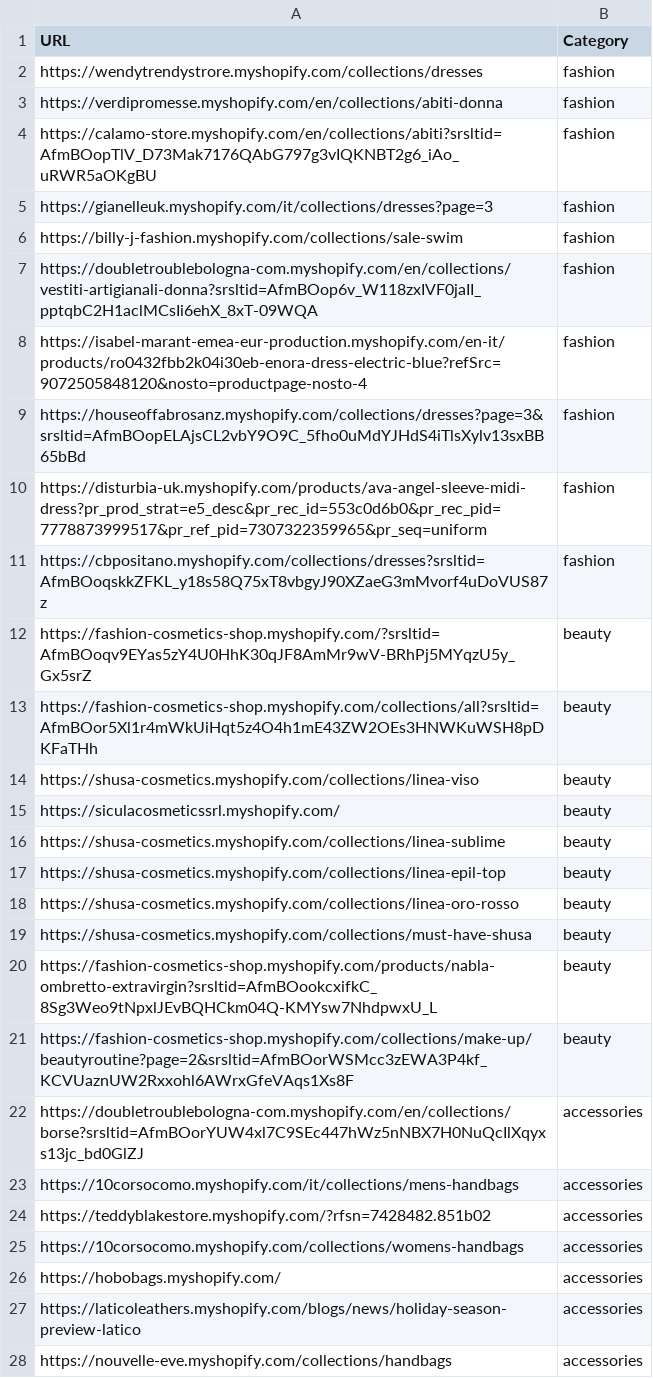
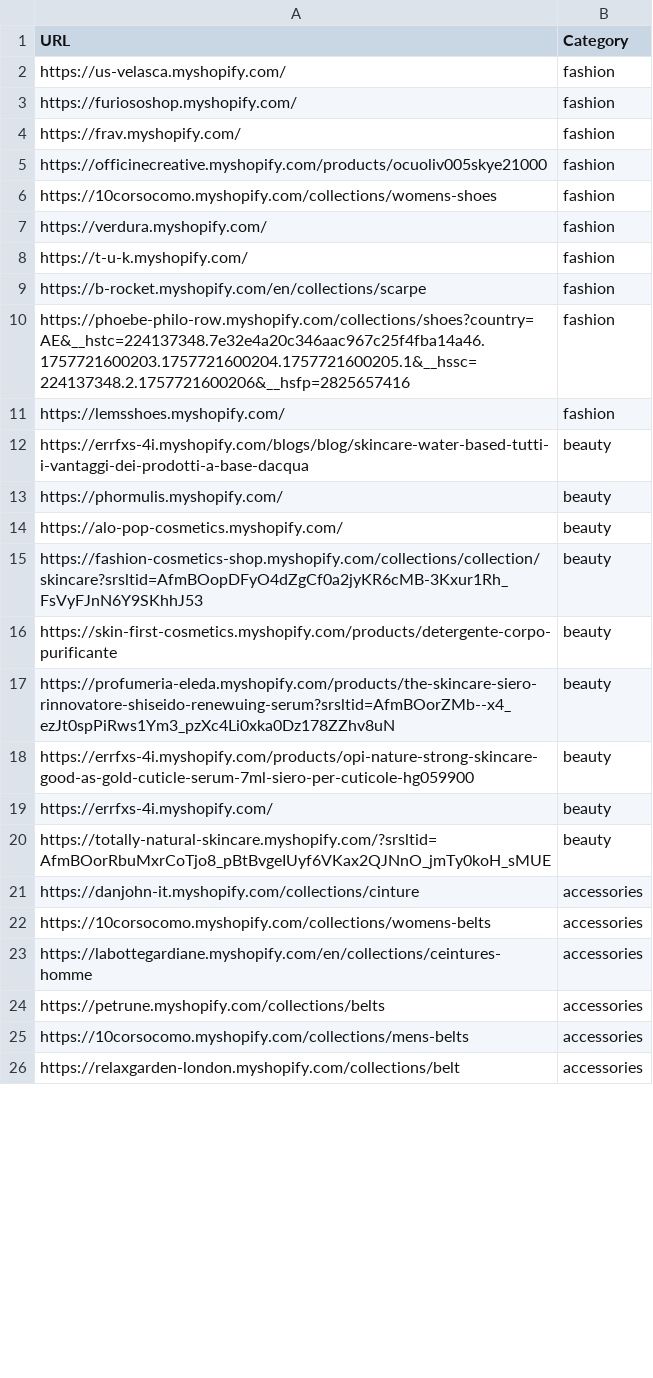
Before and after one commit to LOOKALIKE-AI/Leads, a CSV file: brands.csv, drawn as a sheet; only a part is shown; the diff covers the shown part only.

```diff
--- a/brands.csv
+++ b/brands.csv
@@ -1,28 +1,26 @@
 URL,Category
-https://wendytrendystrore.myshopify.com/collections/dresses,fashion
-https://verdipromesse.myshopify.com/en/collections/abiti-donna,fashion
-https://calamo-store.myshopify.com/en/collections/abiti?srsltid=AfmBOopTlV_D73Mak7176QAbG797g3vIQKNBT2g6_iAo_uRWR5aOKgBU,fashion
-https://gianelleuk.myshopify.com/it/collections/dresses?page=3,fashion
-https://billy-j-fashion.myshopify.com/collections/sale-swim,fashion
-https://doubletroublebologna-com.myshopify.com/en/collections/vestiti-artigianali-donna?srsltid=AfmBOop6v_W118zxIVF0jaII_pptqbC2H1aclMCsIi6ehX_8xT-09WQA,fashion
-https://isabel-marant-emea-eur-production.myshopify.com/en-it/products/ro0432fbb2k04i30eb-enora-dress-electric-blue?refSrc=9072505848120&nosto=productpage-nosto-4,fashion
-https://houseoffabrosanz.myshopify.com/collections/dresses?page=3&srsltid=AfmBOopELAjsCL2vbY9O9C_5fho0uMdYJHdS4iTlsXylv13sxBB65bBd,fashion
-https://disturbia-uk.myshopify.com/products/ava-angel-sleeve-midi-dress?pr_prod_strat=e5_desc&pr_rec_id=553c0d6b0&pr_rec_pid=7778873999517&pr_ref_pid=7307322359965&pr_seq=uniform,fashion
-https://cbpositano.myshopify.com/collections/dresses?srsltid=AfmBOoqskkZFKL_y18s58Q75xT8vbgyJ90XZaeG3mMvorf4uDoVUS87z,fashion
-https://fashion-cosmetics-shop.myshopify.com/?srsltid=AfmBOoqv9EYas5zY4U0HhK30qJF8AmMr9wV-BRhPj5MYqzU5y_Gx5srZ,beauty
-https://fashion-cosmetics-shop.myshopify.com/collections/all?srsltid=AfmBOor5Xl1r4mWkUiHqt5z4O4h1mE43ZW2OEs3HNWKuWSH8pDKFaTHh,beauty
-https://shusa-cosmetics.myshopify.com/collections/linea-viso,beauty
-https://siculacosmeticssrl.myshopify.com/,beauty
-https://shusa-cosmetics.myshopify.com/collections/linea-sublime,beauty
-https://shusa-cosmetics.myshopify.com/collections/linea-epil-top,beauty
-https://shusa-cosmetics.myshopify.com/collections/linea-oro-rosso,beauty
-https://shusa-cosmetics.myshopify.com/collections/must-have-shusa,beauty
-https://fashion-cosmetics-shop.myshopify.com/products/nabla-ombretto-extravirgin?srsltid=AfmBOookcxifkC_8Sg3Weo9tNpxlJEvBQHCkm04Q-KMYsw7NhdpwxU_L,beauty
-https://fashion-cosmetics-shop.myshopify.com/collections/make-up/beautyroutine?page=2&srsltid=AfmBOorWSMcc3zEWA3P4kf_KCVUaznUW2Rxxohl6AWrxGfeVAqs1Xs8F,beauty
-https://doubletroublebologna-com.myshopify.com/en/collections/borse?srsltid=AfmBOorYUW4xl7C9SEc447hWz5nNBX7H0NuQcIlXqyxs13jc_bd0GlZJ,accessories
-https://10corsocomo.myshopify.com/it/collections/mens-handbags,accessories
-https://teddyblakestore.myshopify.com/?rfsn=7428482.851b02,accessories
-https://10corsocomo.myshopify.com/collections/womens-handbags,accessories
-https://hobobags.myshopify.com/,accessories
-https://laticoleathers.myshopify.com/blogs/news/holiday-season-preview-latico,accessories
-https://nouvelle-eve.myshopify.com/collections/handbags,accessories
+https://us-velasca.myshopify.com/,fashion
+https://furiososhop.myshopify.com/,fashion
+https://frav.myshopify.com/,fashion
+https://officinecreative.myshopify.com/products/ocuoliv005skye21000,fashion
+https://10corsocomo.myshopify.com/collections/womens-shoes,fashion
+https://verdura.myshopify.com/,fashion
+https://t-u-k.myshopify.com/,fashion
+https://b-rocket.myshopify.com/en/collections/scarpe,fashion
+https://phoebe-philo-row.myshopify.com/collections/shoes?country=AE&__hstc=224137348.7e32e4a20c346aac967c25f4fba14a46.1757721600203.1757721600204.1757721600205.1&__hssc=224137348.2.1757721600206&__hsfp=2825657416,fashion
+https://lemsshoes.myshopify.com/,fashion
+https://errfxs-4i.myshopify.com/blogs/blog/skincare-water-based-tutti-i-vantaggi-dei-prodotti-a-base-dacqua,beauty
+https://phormulis.myshopify.com/,beauty
+https://alo-pop-cosmetics.myshopify.com/,beauty
+https://fashion-cosmetics-shop.myshopify.com/collections/collection/skincare?srsltid=AfmBOopDFyO4dZgCf0a2jyKR6cMB-3Kxur1Rh_FsVyFJnN6Y9SKhhJ53,beauty
+https://skin-first-cosmetics.myshopify.com/products/detergente-corpo-purificante,beauty
+https://profumeria-eleda.myshopify.com/products/the-skincare-siero-rinnovatore-shiseido-renewuing-serum?srsltid=AfmBOorZMb--x4_ezJt0spPiRws1Ym3_pzXc4Li0xka0Dz178ZZhv8uN,beauty
+https://errfxs-4i.myshopify.com/products/opi-nature-strong-skincare-good-as-gold-cuticle-serum-7ml-siero-per-cuticole-hg059900,beauty
+https://errfxs-4i.myshopify.com/,beauty
+https://totally-natural-skincare.myshopify.com/?srsltid=AfmBOorRbuMxrCoTjo8_pBtBvgeIUyf6VKax2QJNnO_jmTy0koH_sMUE,beauty
+https://danjohn-it.myshopify.com/collections/cinture,accessories
+https://10corsocomo.myshopify.com/collections/womens-belts,accessories
+https://labottegardiane.myshopify.com/en/collections/ceintures-homme,accessories
+https://petrune.myshopify.com/collections/belts,accessories
+https://10corsocomo.myshopify.com/collections/mens-belts,accessories
+https://relaxgarden-london.myshopify.com/collections/belt,accessories
```
Also changed, not shown: 1 added row, 1 removed row and 12 edited cells elsewhere in this file, leads.csv.
